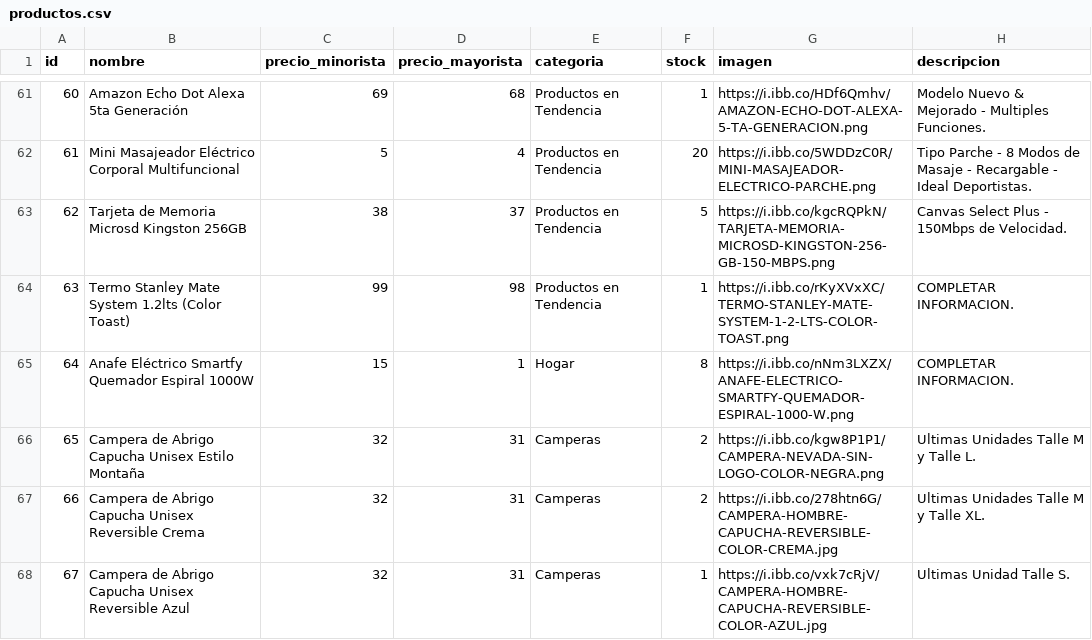
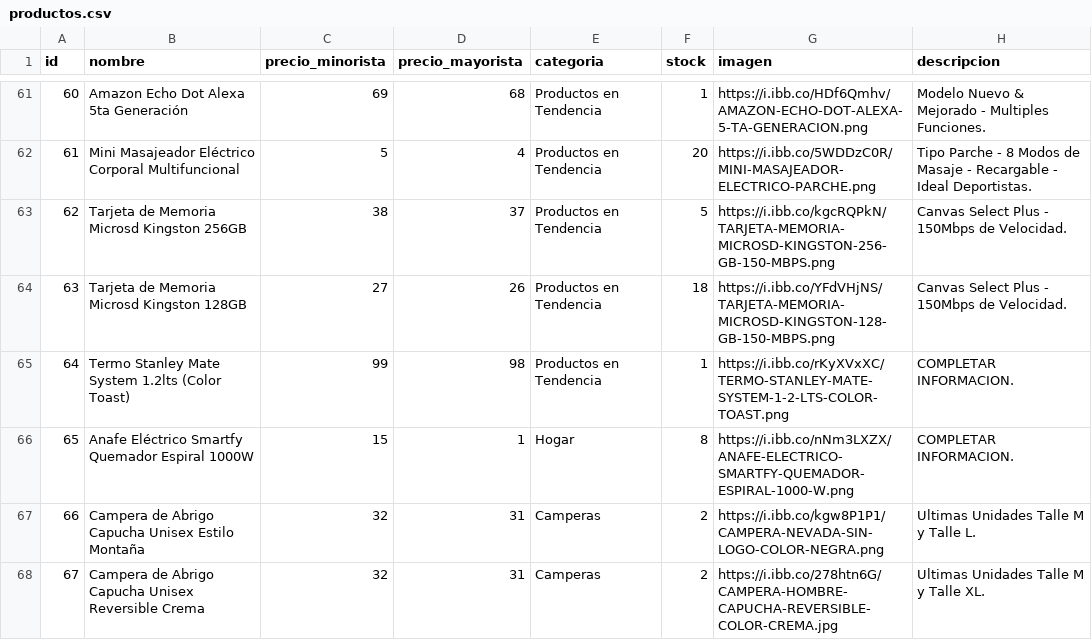
Before and after one commit to tevo-mdp/prueba_caipser, a CSV file: productos.csv, drawn as a sheet; only a part is shown, gaps mark what is left out; the shorter side is filled out with more unchanged rows; addresses are those after the commit; the diff names each change by its address in the sheet, - before the commit and + after, or states it on an @@ line.

Commit message:
Update productos.csv

```diff
--- a/productos.csv
+++ b/productos.csv
+row 64: 63 | Tarjeta de Memoria Microsd Kingston 128GB | 27 | 26 | Productos en Tendencia | 18 | https://i.ibb.co/YFdVHjNS/TARJETA-MEMORIA-MICROSD-KINGSTON-128-GB-150-MBPS.png | Canvas Select Plus - 150Mbps de Velocidad.
@@ column A (id) renumbered from row 65 down @@
```
